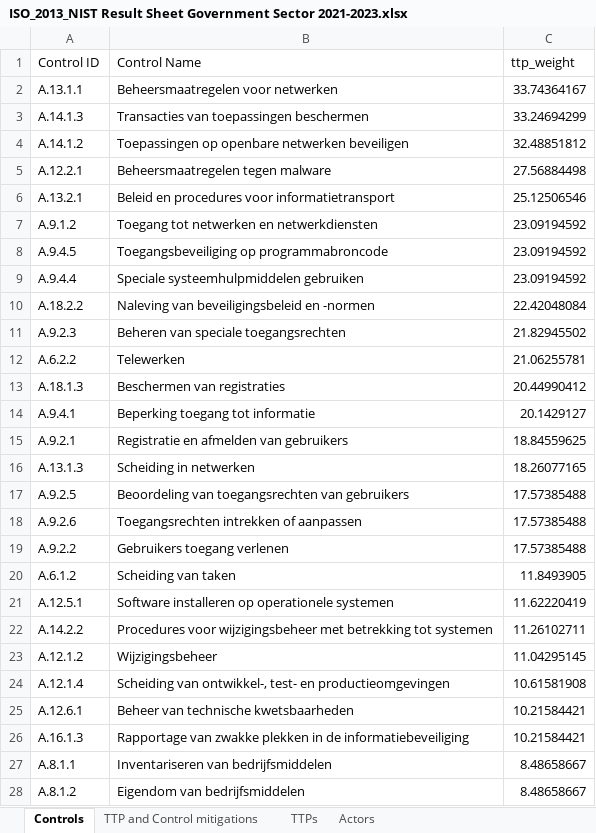
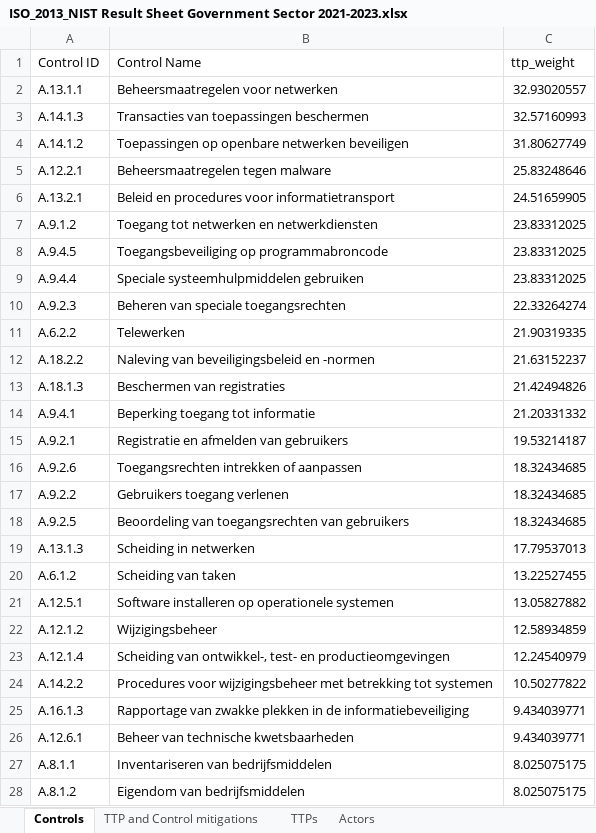
Before and after one commit to AbeWinters/Threat-Profiles-for-Control-Prioritization, an Excel workbook: results/ISO_2013_NIST Result Sheet Government Sector 2021-2023.xlsx, sheet Controls, drawn as a sheet; only a part is shown; values as stored, in another font and other column widths than the file's, no cell formats; removed rows and columns are numbered as before the commit, all else as after; the diff covers the shown part only; the diff names each change by its address in the sheet, - before the commit and + after, or states it on an @@ line.

```diff
--- a/results/ISO_2013_NIST Result Sheet Government Sector 2021-2023.xlsx (sheet Controls)
+++ b/results/ISO_2013_NIST Result Sheet Government Sector 2021-2023.xlsx (sheet Controls)
-C2 (ttp_weight): 33.74364167
+C2 (ttp_weight): 32.93020557
-C3 (ttp_weight): 33.24694299
+C3 (ttp_weight): 32.57160993
-C4 (ttp_weight): 32.48851812
+C4 (ttp_weight): 31.80627749
-C5 (ttp_weight): 27.56884498
+C5 (ttp_weight): 25.83248646
-C6 (ttp_weight): 25.12506546
+C6 (ttp_weight): 24.51659905
-C7:C9 (ttp_weight): 23.09194592
+C7:C9 (ttp_weight): 23.83312025
-row 10: A.18.2.2 | Naleving van beveiligingsbeleid en -normen | 22.42048084
-C10 (ttp_weight): 21.82945502
+C10 (ttp_weight): 22.33264274
-C11 (ttp_weight): 21.06255781
+C11 (ttp_weight): 21.90319335
+row 12: A.18.2.2 | Naleving van beveiligingsbeleid en -normen | 21.63152237
-C13 (ttp_weight): 20.44990412
+C13 (ttp_weight): 21.42494826
-C14 (ttp_weight): 20.1429127
+C14 (ttp_weight): 21.20331332
-C15 (ttp_weight): 18.84559625
+C15 (ttp_weight): 19.53214187
-row 16: A.13.1.3 | Scheiding in netwerken | 18.26077165
-row 17: A.9.2.5 | Beoordeling van toegangsrechten van gebruikers | 17.57385488
-C16:C17 (ttp_weight): 17.57385488
+C16:C17 (ttp_weight): 18.32434685
+row 18: A.9.2.5 | Beoordeling van toegangsrechten van gebruikers | 18.32434685
+row 19: A.13.1.3 | Scheiding in netwerken | 17.79537013
-C20 (ttp_weight): 11.8493905
+C20 (ttp_weight): 13.22527455
-C21 (ttp_weight): 11.62220419
+C21 (ttp_weight): 13.05827882
-row 22: A.14.2.2 | Procedures voor wijzigingsbeheer met betrekking tot systemen | 11.26102711
-C22 (ttp_weight): 11.04295145
+C22 (ttp_weight): 12.58934859
-C23 (ttp_weight): 10.61581908
+C23 (ttp_weight): 12.24540979
-row 25: A.12.6.1 | Beheer van technische kwetsbaarheden | 10.21584421
+row 24: A.14.2.2 | Procedures voor wijzigingsbeheer met betrekking tot systemen | 10.50277822
-C25 (ttp_weight): 10.21584421
+C25 (ttp_weight): 9.434039771
+row 26: A.12.6.1 | Beheer van technische kwetsbaarheden | 9.434039771
-C27:C28 (ttp_weight): 8.48658667
+C27:C28 (ttp_weight): 8.025075175
```
Also changed, not shown: 13 added rows, 12 removed rows and 26 edited cells elsewhere in this sheet, sheet TTP and Control mitigations, sheet TTPs, sheet Actors, cell formats, results/CIS_v8 Result Sheet Government Sector 2021-2023.xlsx, results/CIS_v8 Result Sheet ransomware TTPs.xlsx, 16 other files.
